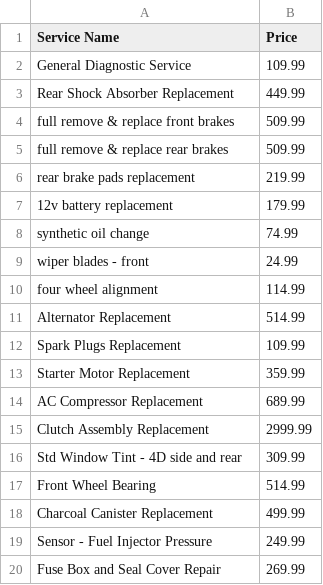
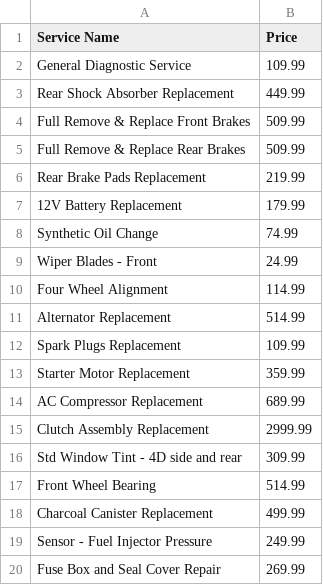
Before and after one commit to fware/second_opinion, a CSV file: pricing/pricing.csv, drawn as a sheet.

Commit message:
Uppercase service names.

```diff
--- a/pricing/pricing.csv
+++ b/pricing/pricing.csv
@@ -3,9 +3,9 @@ General Diagnostic Service, 109.99
 Rear Shock Absorber Replacement, 449.99
-full remove & replace front brakes, 509.99
-full remove & replace rear brakes, 509.99
-rear brake pads replacement, 219.99
-12v battery replacement, 179.99
-synthetic oil change, 74.99
-wiper blades - front, 24.99
-four wheel alignment, 114.99
+Full Remove & Replace Front Brakes, 509.99
+Full Remove & Replace Rear Brakes, 509.99
+Rear Brake Pads Replacement, 219.99
+12V Battery Replacement, 179.99
+Synthetic Oil Change, 74.99
+Wiper Blades - Front, 24.99
+Four Wheel Alignment, 114.99
 Alternator Replacement, 514.99
```
Also changed, not shown: 1 other file.
